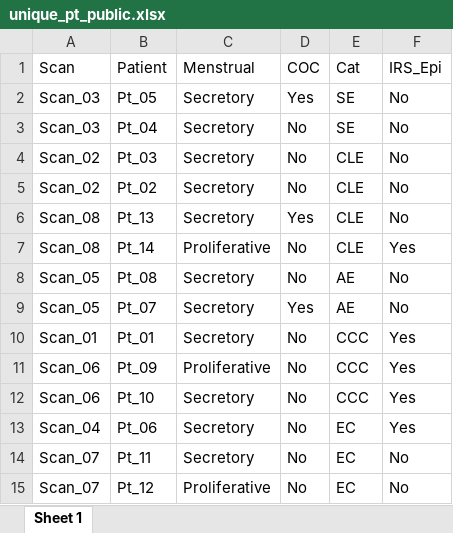
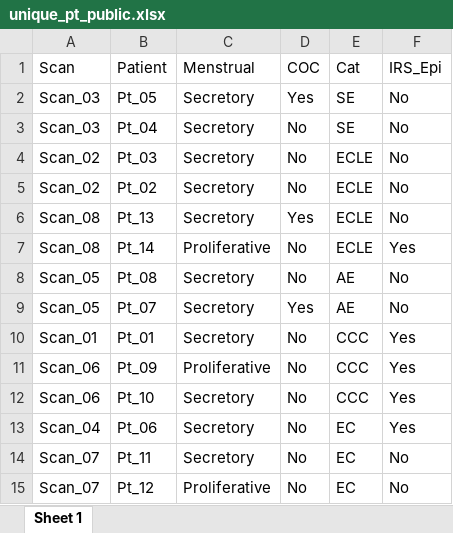
Before and after one commit to LucaMastrantoni/endometriosis_spoiler, an Excel workbook: DATA_INPUT/unique_pt_public.xlsx, sheet Sheet 1, drawn as a sheet; values as stored, in another font and other column widths than the file's, no borders; the diff names each change by its address in the sheet, - before the commit and + after, or states it on an @@ line.

```diff
--- a/DATA_INPUT/unique_pt_public.xlsx (sheet Sheet 1)
+++ b/DATA_INPUT/unique_pt_public.xlsx (sheet Sheet 1)
-E4:E7 (Cat): CLE
+E4:E7 (Cat): ECLE
```
Also changed, not shown: DATA_INPUT/IHC_public.xlsx, DATA_INPUT/annotation/ANNOTATION_FILE_public.xlsx, 24 other files.
